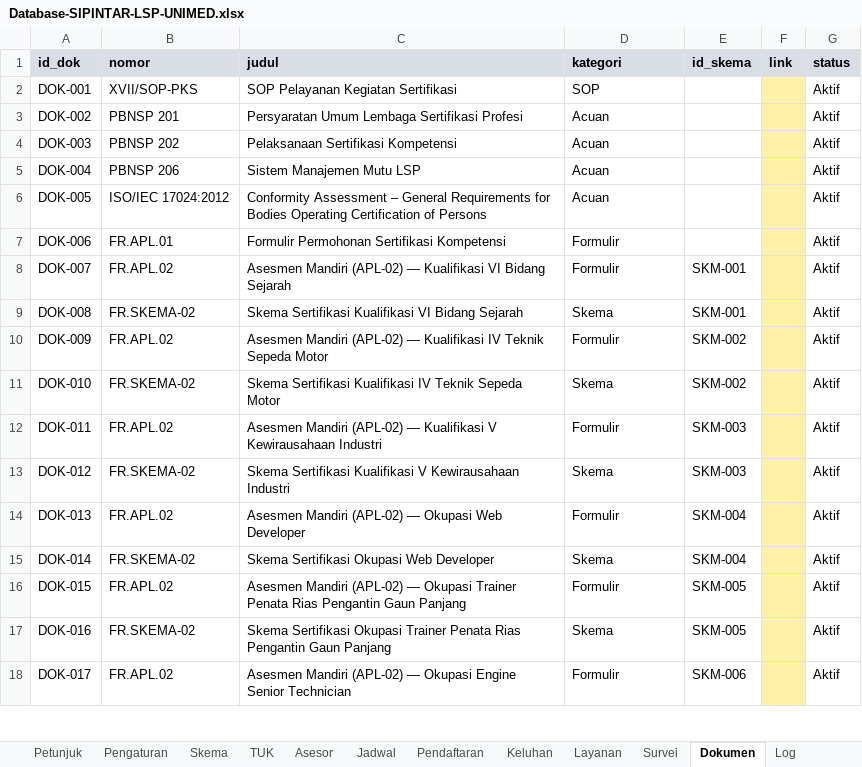
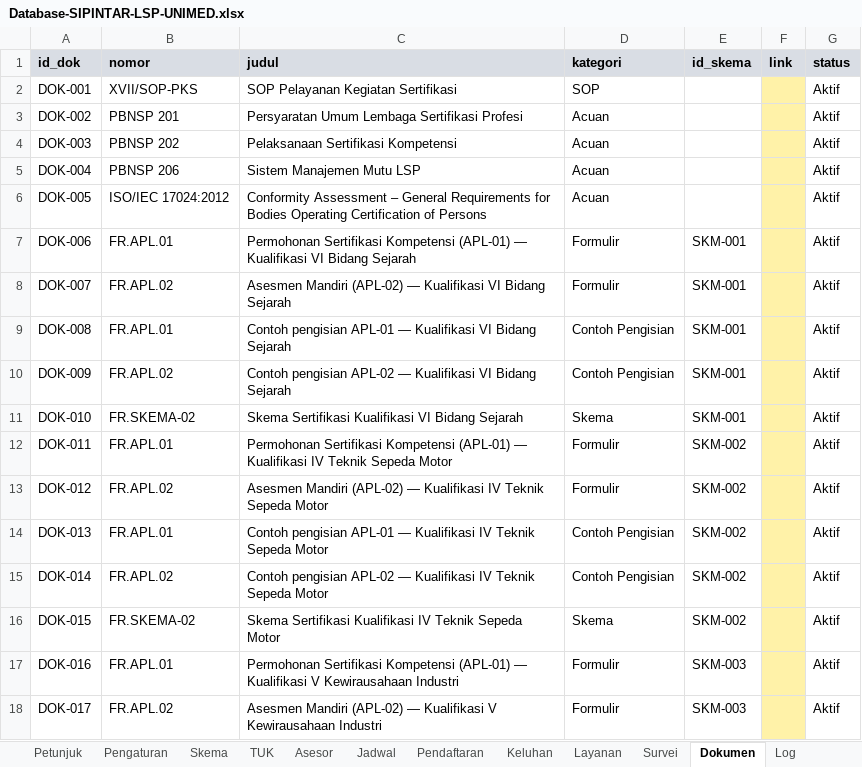
Before and after one commit to lsp-unimed/sipintar, an Excel workbook: sheets/Database-SIPINTAR-LSP-UNIMED.xlsx, sheet Dokumen, drawn as a sheet; only a part is shown; values as stored, in another font and other column widths than the file's, no borders; the diff covers the shown part only; the diff names each change by its address in the sheet, - before the commit and + after, or states it on an @@ line.

```diff
--- a/sheets/Database-SIPINTAR-LSP-UNIMED.xlsx (sheet Dokumen)
+++ b/sheets/Database-SIPINTAR-LSP-UNIMED.xlsx (sheet Dokumen)
-C7 (judul): Formulir Permohonan Sertifikasi Kompetensi
+C7 (judul): Permohonan Sertifikasi Kompetensi (APL-01) — Kualifikasi VI Bidang Sejarah
-E7 (id_skema): (empty)
+E7 (id_skema): SKM-001
-B9 (nomor): FR.SKEMA-02
+B9 (nomor): FR.APL.01
-C9 (judul): Skema Sertifikasi Kualifikasi VI…
+C9 (judul): Contoh pengisian APL-01 — Kualifikasi VI…
-D9 (kategori): Skema
+D9 (kategori): Contoh Pengisian
-C10 (judul): Asesmen Mandiri (APL-02) — Kualifikasi IV Teknik Sepeda Motor
+C10 (judul): Contoh pengisian APL-02 — Kualifikasi VI Bidang Sejarah
-D10 (kategori): Formulir
+D10 (kategori): Contoh Pengisian
-E10:E11 (id_skema): SKM-002
+E10:E11 (id_skema): SKM-001
-C11 (judul): …Sertifikasi Kualifikasi IV Teknik Sepeda Motor
+C11 (judul): …Sertifikasi Kualifikasi VI Bidang Sejarah
-B12 (nomor): FR.APL.02
+B12 (nomor): FR.APL.01
-C12 (judul): Asesmen Mandiri (APL-02) — Kualifikasi V Kewirausahaan Industri
+C12 (judul): Permohonan Sertifikasi Kompetensi (APL-01) — Kualifikasi IV Teknik Sepeda Motor
-E12:E13 (id_skema): SKM-003
+E12:E13 (id_skema): SKM-002
-B13 (nomor): FR.SKEMA-02
+B13 (nomor): FR.APL.02
-C13 (judul): Skema Sertifikasi Kualifikasi V Kewirausahaan Industri
+C13 (judul): Asesmen Mandiri (APL-02) — Kualifikasi IV Teknik Sepeda Motor
-D13 (kategori): Skema
+D13 (kategori): Formulir
-B14 (nomor): FR.APL.02
+B14 (nomor): FR.APL.01
-C14 (judul): Asesmen Mandiri (APL-02) — Okupasi Web Developer
+C14 (judul): Contoh pengisian APL-01 — Kualifikasi IV Teknik Sepeda Motor
-D14 (kategori): Formulir
+D14 (kategori): Contoh Pengisian
-E14:E15 (id_skema): SKM-004
+E14:E15 (id_skema): SKM-002
-B15 (nomor): FR.SKEMA-02
+B15 (nomor): FR.APL.02
-C15 (judul): Skema Sertifikasi Okupasi Web Developer
+C15 (judul): Contoh pengisian APL-02 — Kualifikasi IV Teknik Sepeda Motor
-D15 (kategori): Skema
+D15 (kategori): Contoh Pengisian
-B16 (nomor): FR.APL.02
+B16 (nomor): FR.SKEMA-02
-C16 (judul): Asesmen Mandiri (APL-02) — Okupasi Trainer Penata Rias Pengantin Gaun Panjang
+C16 (judul): Skema Sertifikasi Kualifikasi IV Teknik Sepeda Motor
-D16 (kategori): Formulir
+D16 (kategori): Skema
-E16 (id_skema): SKM-005
+E16 (id_skema): SKM-002
-B17 (nomor): FR.SKEMA-02
+B17 (nomor): FR.APL.01
-C17 (judul): Skema Sertifikasi Okupasi Trainer Penata Rias Pengantin Gaun Panjang
+C17 (judul): Permohonan Sertifikasi Kompetensi (APL-01) — Kualifikasi V Kewirausahaan Industri
-D17 (kategori): Skema
+D17 (kategori): Formulir
-E17 (id_skema): SKM-005
+E17 (id_skema): SKM-003
-C18 (judul): …(APL-02) — Okupasi Engine Senior Technician
+C18 (judul): …(APL-02) — Kualifikasi V Kewirausahaan Industri
-E18 (id_skema): SKM-006
+E18 (id_skema): SKM-003
```
Also changed, not shown: 47 added rows and 69 edited cells elsewhere in this sheet, sheet Pengaturan, sheet Petunjuk, 4 other files.
